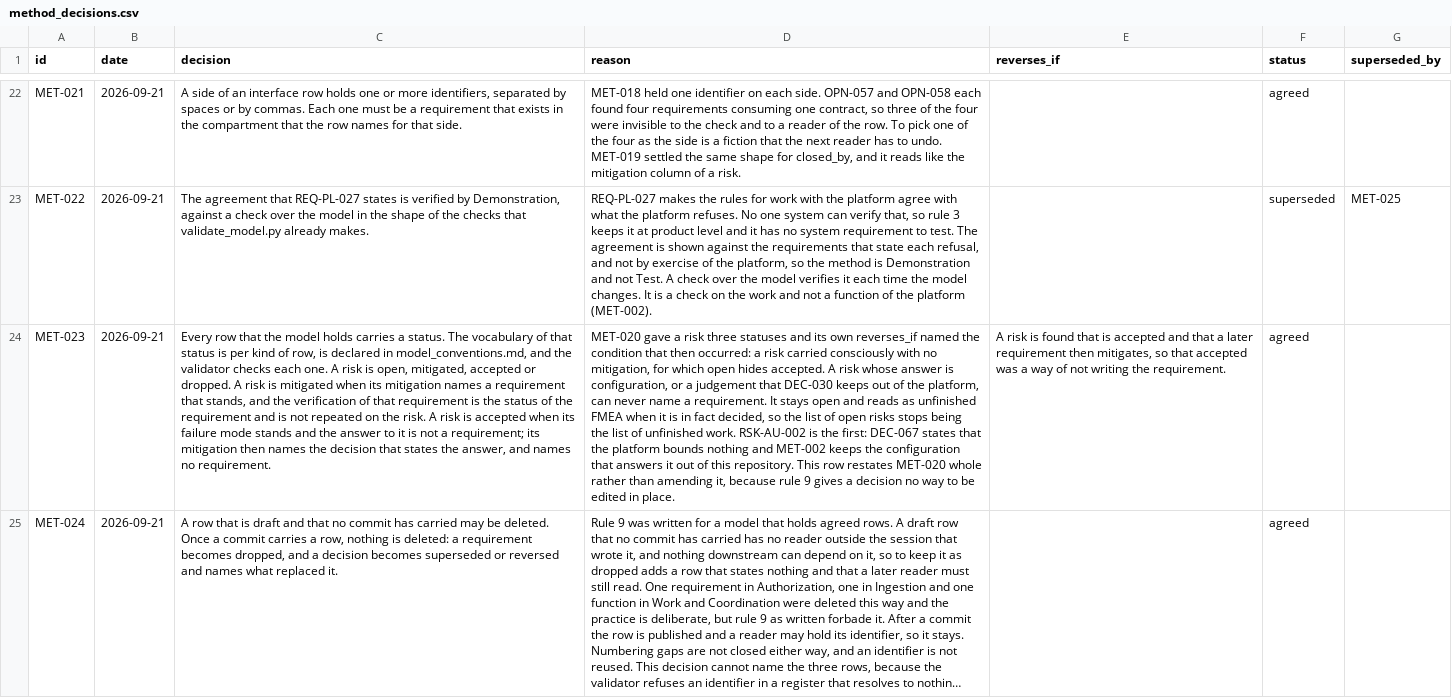
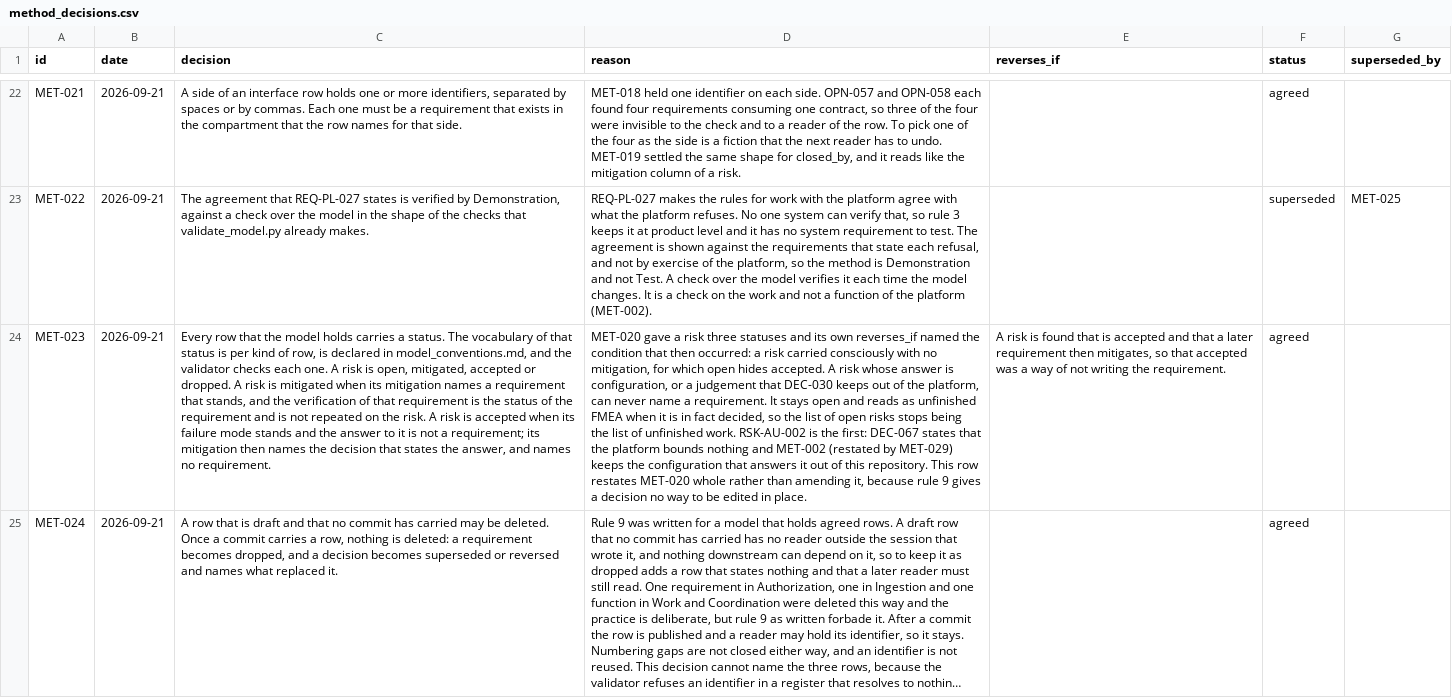
Before and after one commit to amit-wei/pendentive, a CSV file: model/registers/method_decisions.csv, drawn as a sheet; only a part is shown, gaps mark what is left out; long unchanged cells end in …; the diff covers the shown part only; the diff names each change by its address in the sheet, - before the commit and + after, or states it on an @@ line.

```diff
--- a/model/registers/method_decisions.csv
+++ b/model/registers/method_decisions.csv
-D24 (reason): …and MET-002 keeps the…
+D24 (reason): …and MET-002 (restated by MET-029) keeps the…
```
Also changed, not shown: 1 added row and 3 edited cells elsewhere in this file, model/product/actuation/actuation_requirements.csv, model/product/agent_definition/agent_definition_requirements.csv, 16 other files.
